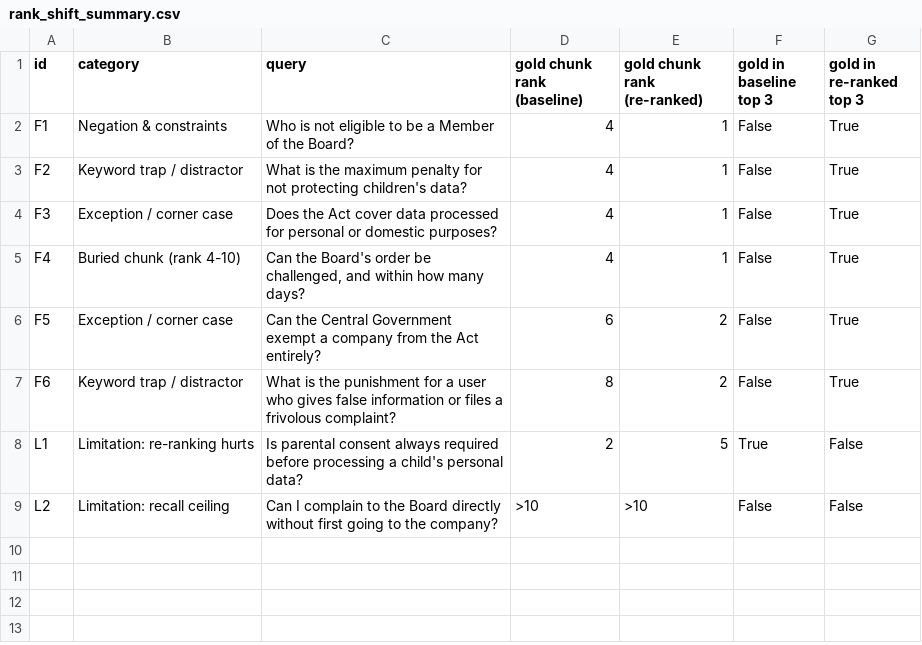
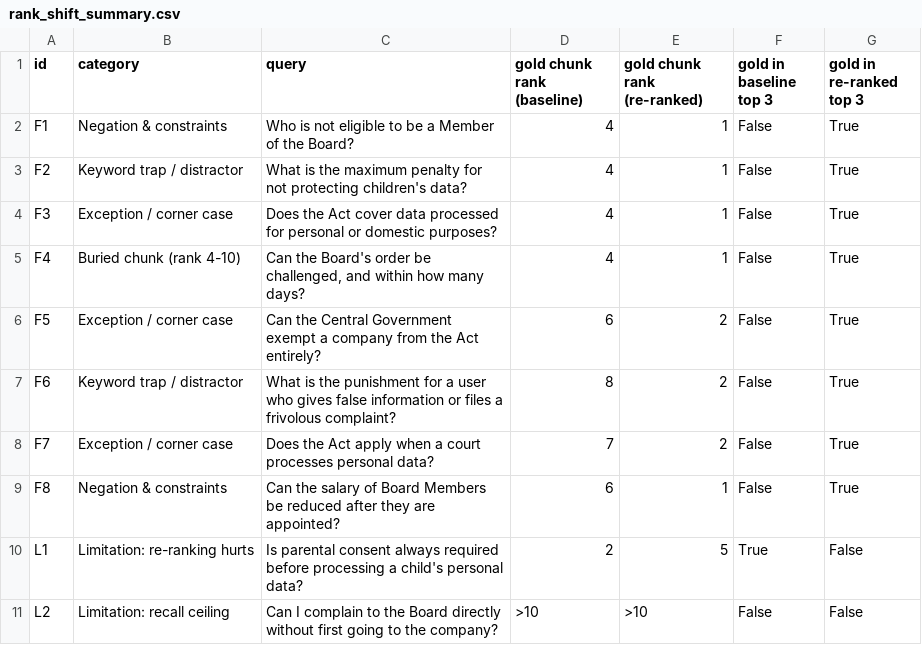
Before and after one commit to ShubhamKumarSunny/rag-baseline-vs-reranking, a CSV file: results/rank_shift_summary.csv, drawn as a sheet; the diff names each change by its address in the sheet, - before the commit and + after, or states it on an @@ line.

Commit message:
Add exception and negation failure queries, fix LLM timeouts and figure
- Add F7 (court exemption, s.17(1)(b): rank 7 -> 2) and F8 (salary
  "shall not be varied", s.20(1): rank 6 -> 1) as failure queries
- Gemini requests time out after 60 s and fall back to the next model
- Regenerate cached answers that had no clean timing (no NaN latencies)
- Show the figure inline; move the top-3 cut-off label into the legend
- Select F / L query groups by id; add observation notes
- Re-run notebook: 10 queries, 300 latency measurements per stage
- Add google-genai to requirements; update README

```diff
--- a/results/rank_shift_summary.csv
+++ b/results/rank_shift_summary.csv
+row 8: F7 | Exception / corner case | Does the Act apply when a court processes personal data? | 7 | 2 | False | True
+row 9: F8 | Negation & constraints | Can the salary of Board Members be reduced after they are appointed? | 6 | 1 | False | True
```
Also changed, not shown: results/latency_end_to_end.csv, results/latency_retrieval.csv, 8 other files.
